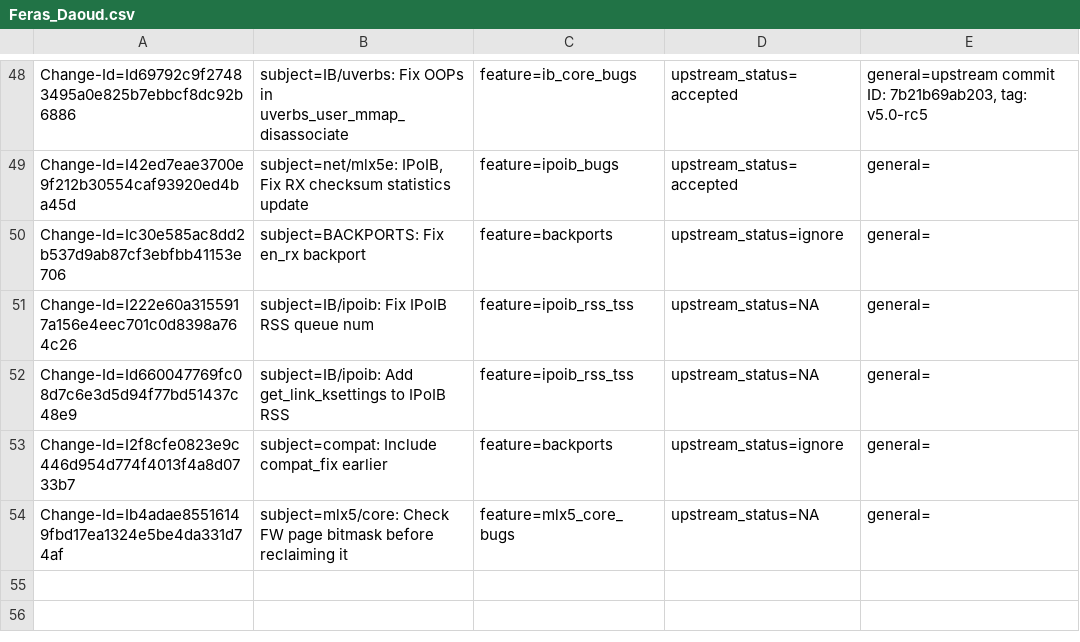
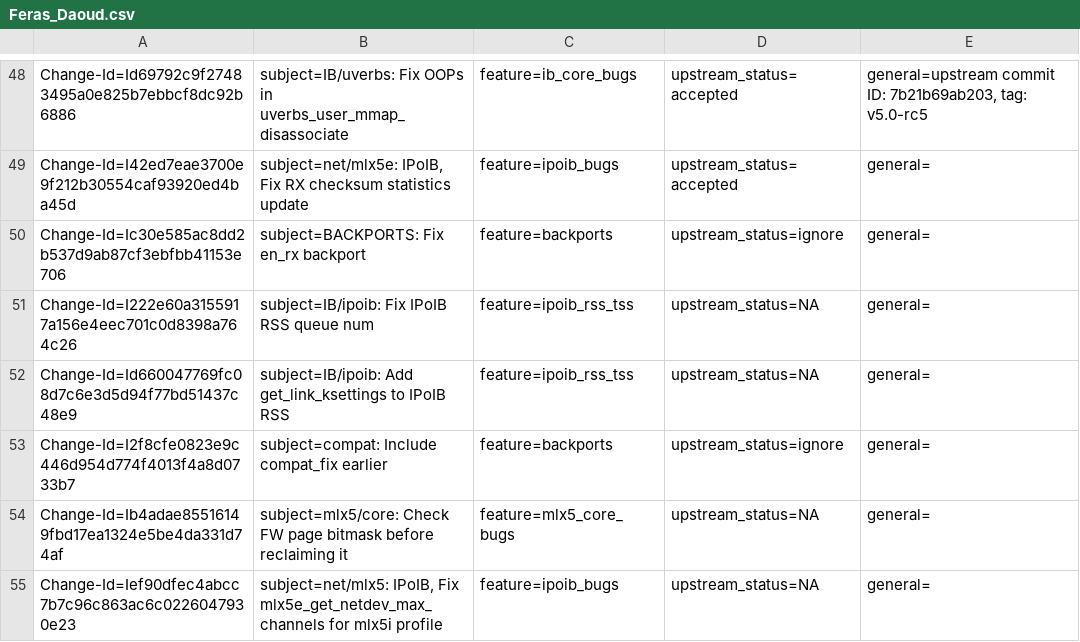
Before and after one commit to Shun-Hao/mlnx-ofa_kernel-4.6-1.0.1.1-rhel7.3, a CSV file: metadata/Feras_Daoud.csv, drawn as a sheet; only a part is shown, gaps mark what is left out; the diff names each change by its address in the sheet, - before the commit and + after, or states it on an @@ line.

Commit message:
net/mlx5: IPoIB, Fix mlx5e_get_netdev_max_channels for mlx5i profile
mlx5e_get_netdev_max_channels used mlx5e priv to get the max
number of channels for all netdev profiles. For enhanced IPoIB this is
incorrect as mlx5i priv should be used.

Issue: 1699311
Fixes: 946582be0366 ("BACKPORTS: net/mlx5e: Fix kernel panic on systems like RHEL 6.x")
Change-Id: Ief90dfec4abcc7b7c96c863ac6c0226047930e23
Signed-off-by: Feras Daoud <ferasda@mellanox.com>

```diff
--- a/metadata/Feras_Daoud.csv
+++ b/metadata/Feras_Daoud.csv
+row 55: Change-Id=Ief90dfec4abcc7b7c96c863ac6c0226047930e23 | subject=net/mlx5: IPoIB, Fix mlx5e_get_netdev_max_channels for mlx5i profile | feature=ipoib_bugs | upstream_status=NA | general=
```
Also changed, not shown: 2 other files.
